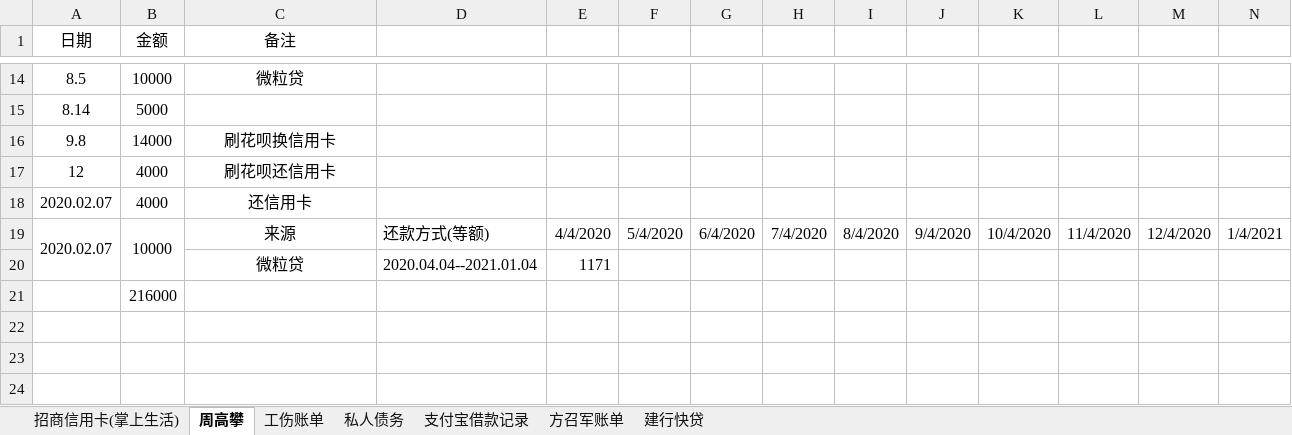
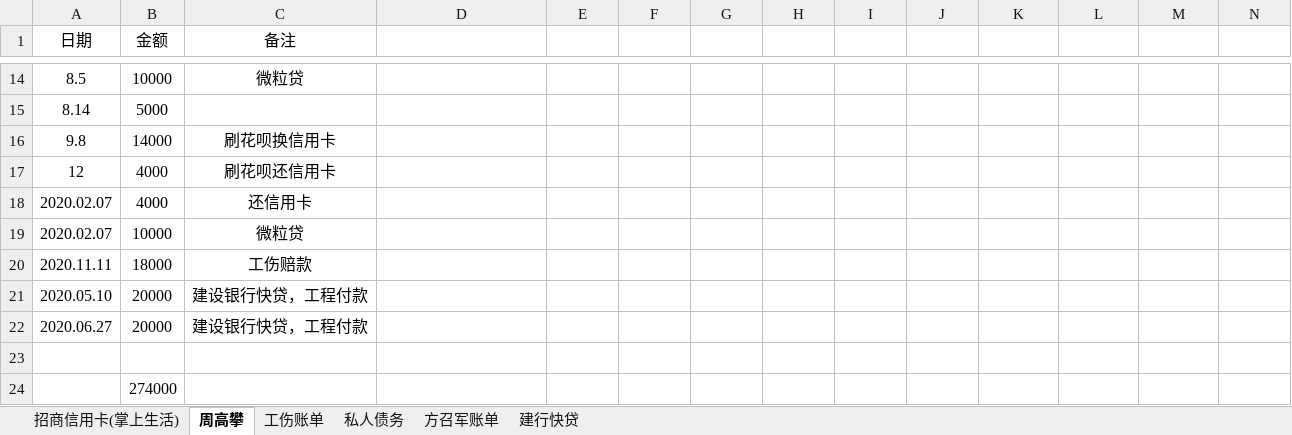
Before and after one commit to zzggxx/Summary, an Excel workbook: z我的账单.xlsx, sheet 周高攀, drawn as a sheet; only a part is shown, gaps mark what is left out; values as stored, in another font and other column widths than the file's, no borders; removed rows and columns are numbered as before the commit, all else as after; rows hold the shown columns only; the diff names each change by its address in the sheet, - before the commit and + after, or states it on an @@ line.

```diff
--- a/z我的账单.xlsx (sheet 周高攀)
+++ b/z我的账单.xlsx (sheet 周高攀)
-sheet tab: 支付宝借款记录
-row 19: 2020.02.07 | 10000 | 来源 | 还款方式(等额) | 4/4/2020 | 5/4/2020 | 6/4/2020 | 7/4/2020 | 8/4/2020 | 9/4/2020 | 10/4/2020 | 11/4/2020 | 12/4/2020 | 1/4/2021
+row 19: 2020.02.07 | 10000 | 微粒贷
+row 20: 2020.11.11 | 18000 | 工伤赔款
+row 21: 2020.05.10 | 20000 | 建设银行快贷，工程付款
+row 22: 2020.06.27 | 20000 | 建设银行快贷，工程付款
-row 23:  |  | 微粒贷 | 2020.04.04--2021.01.04 | 1171
+row 23: (empty)
-B24 (金额): 216000
+B24 (金额): 274000
```
Also changed, not shown: sheet 方召军账单.
